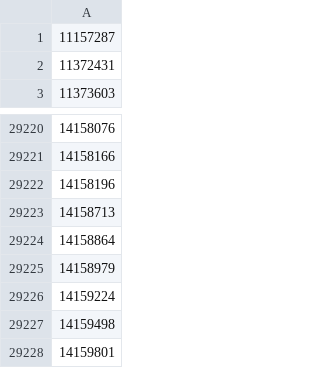
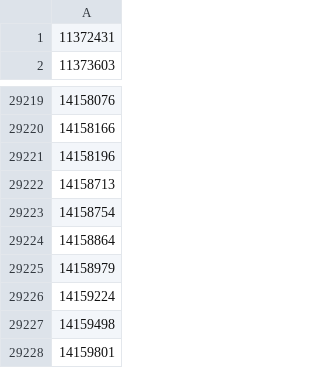
Before and after one commit to openVietAnh/defi-data-scraping, a CSV file: csvData/userFunds/USDT_fund_block.csv, drawn as a sheet; only a part is shown, gaps mark what is left out; removed rows and columns are numbered as before the commit, all else as after; the diff names each change by its address in the sheet, - before the commit and + after, or states it on an @@ line.

```diff
--- a/csvData/userFunds/USDT_fund_block.csv
+++ b/csvData/userFunds/USDT_fund_block.csv
-row 1: 11157287
+row 29223: 14158754
```
Also changed, not shown: csvData/userFunds/USDC_fund_block.csv, csvData/userFunds/WBTC_fund_block.csv, 1 other file.
